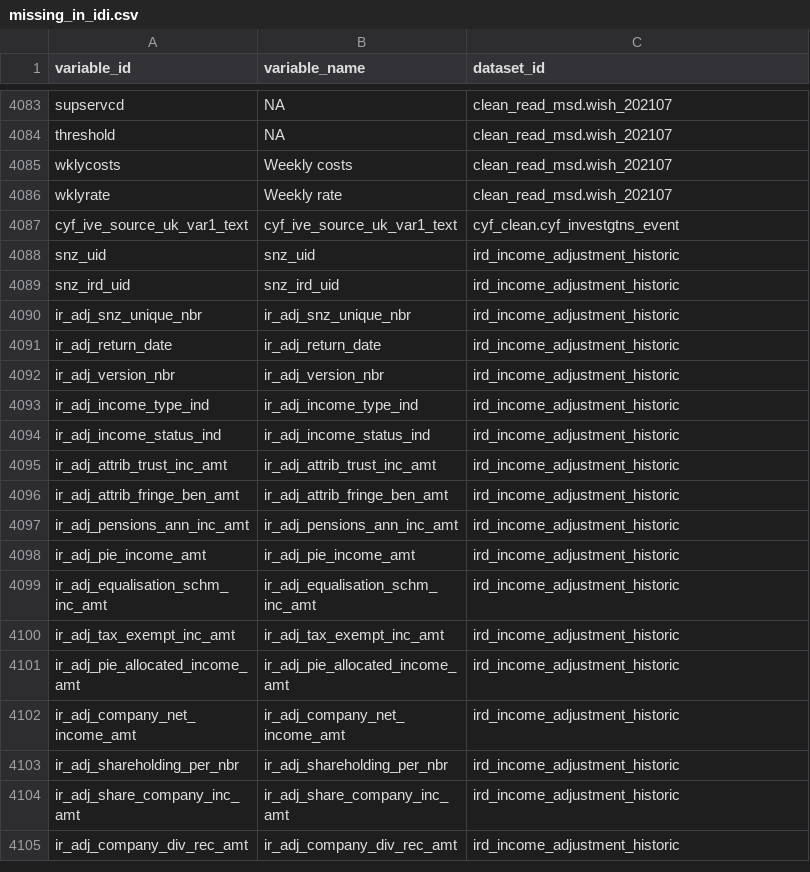
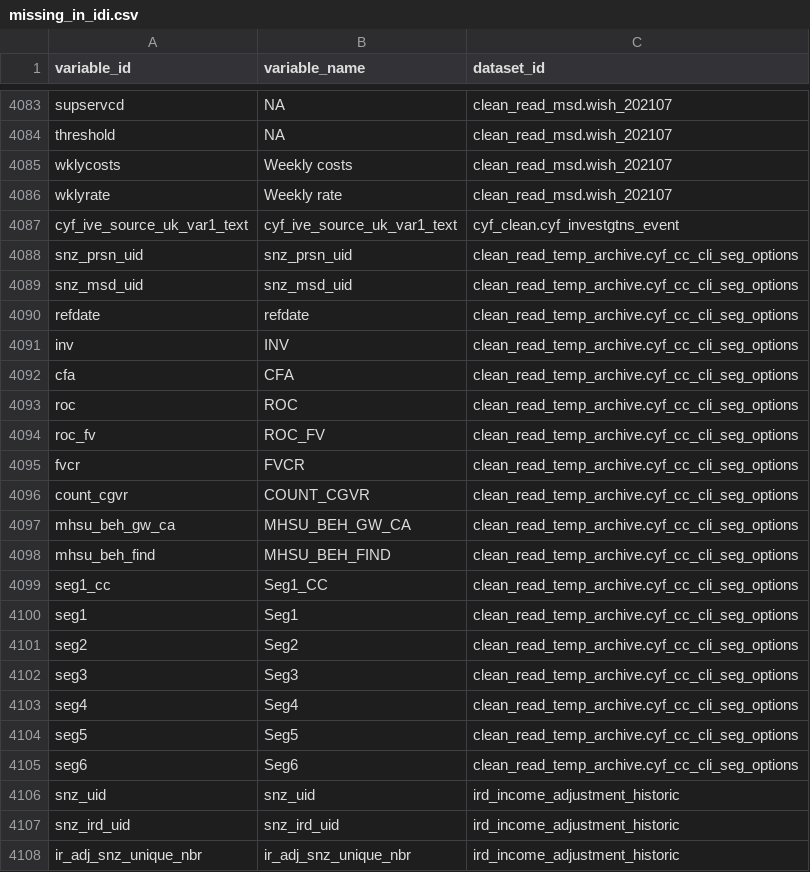
Before and after one commit to tmelliott/idi-search-app, a CSV file: data/missing_in_idi.csv, drawn as a sheet; only a part is shown, gaps mark what is left out; the shorter side is filled out with more unchanged rows.

```diff
--- a/data/missing_in_idi.csv
+++ b/data/missing_in_idi.csv
@@ -4129,2 +4129,20 @@ wklyrate,Weekly rate,clean_read_msd.wish_202107
 cyf_ive_source_uk_var1_text,cyf_ive_source_uk_var1_text,cyf_clean.cyf_investgtns_event
+snz_prsn_uid,snz_prsn_uid,clean_read_temp_archive.cyf_cc_cli_seg_options
+snz_msd_uid,snz_msd_uid,clean_read_temp_archive.cyf_cc_cli_seg_options
+refdate,refdate,clean_read_temp_archive.cyf_cc_cli_seg_options
+inv,INV,clean_read_temp_archive.cyf_cc_cli_seg_options
+cfa,CFA,clean_read_temp_archive.cyf_cc_cli_seg_options
+roc,ROC,clean_read_temp_archive.cyf_cc_cli_seg_options
+roc_fv,ROC_FV,clean_read_temp_archive.cyf_cc_cli_seg_options
+fvcr,FVCR,clean_read_temp_archive.cyf_cc_cli_seg_options
+count_cgvr,COUNT_CGVR,clean_read_temp_archive.cyf_cc_cli_seg_options
+mhsu_beh_gw_ca,MHSU_BEH_GW_CA,clean_read_temp_archive.cyf_cc_cli_seg_options
+mhsu_beh_find,MHSU_BEH_FIND,clean_read_temp_archive.cyf_cc_cli_seg_options
+seg1_cc,Seg1_CC,clean_read_temp_archive.cyf_cc_cli_seg_options
+seg1,Seg1,clean_read_temp_archive.cyf_cc_cli_seg_options
+seg2,Seg2,clean_read_temp_archive.cyf_cc_cli_seg_options
+seg3,Seg3,clean_read_temp_archive.cyf_cc_cli_seg_options
+seg4,Seg4,clean_read_temp_archive.cyf_cc_cli_seg_options
+seg5,Seg5,clean_read_temp_archive.cyf_cc_cli_seg_options
+seg6,Seg6,clean_read_temp_archive.cyf_cc_cli_seg_options
 snz_uid,snz_uid,ird_income_adjustment_historic
```
Also changed, not shown: 8 other files.
